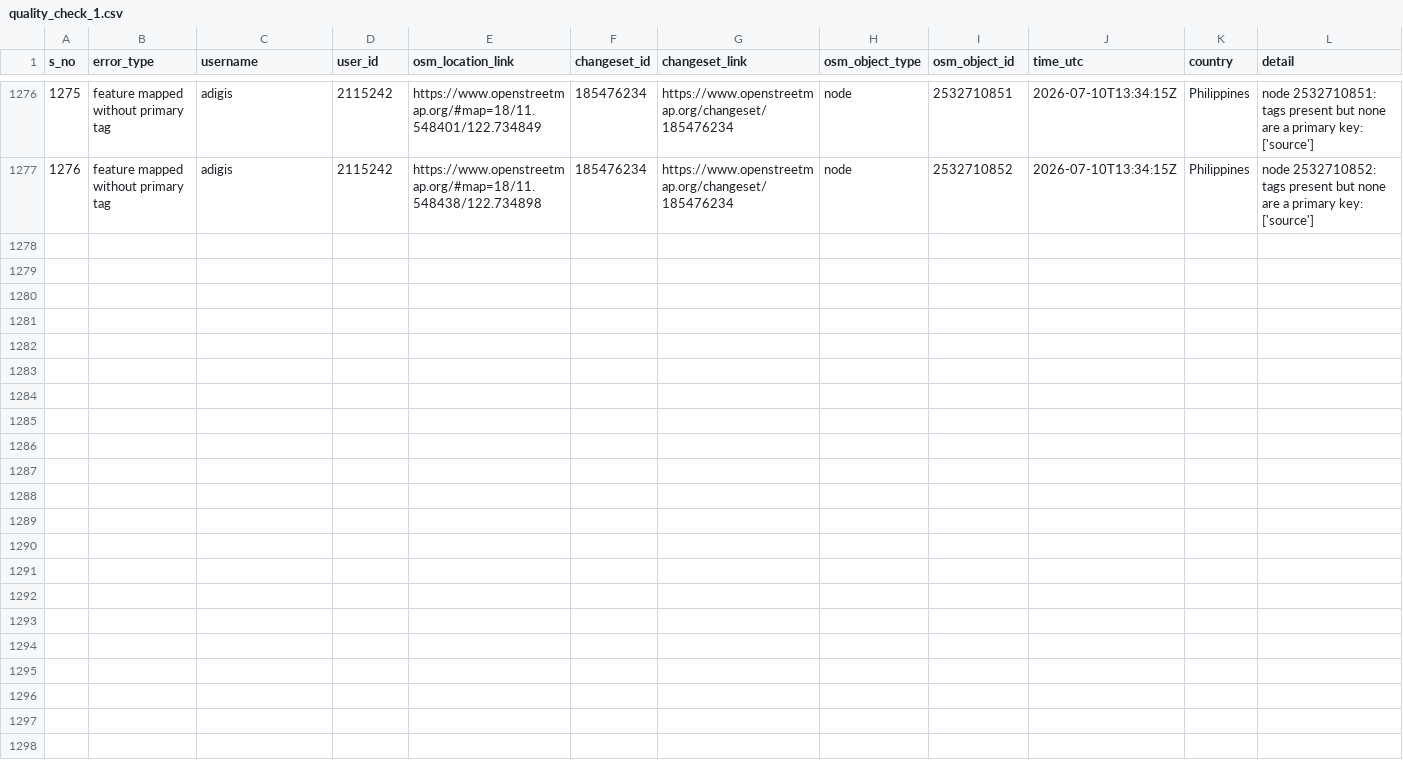
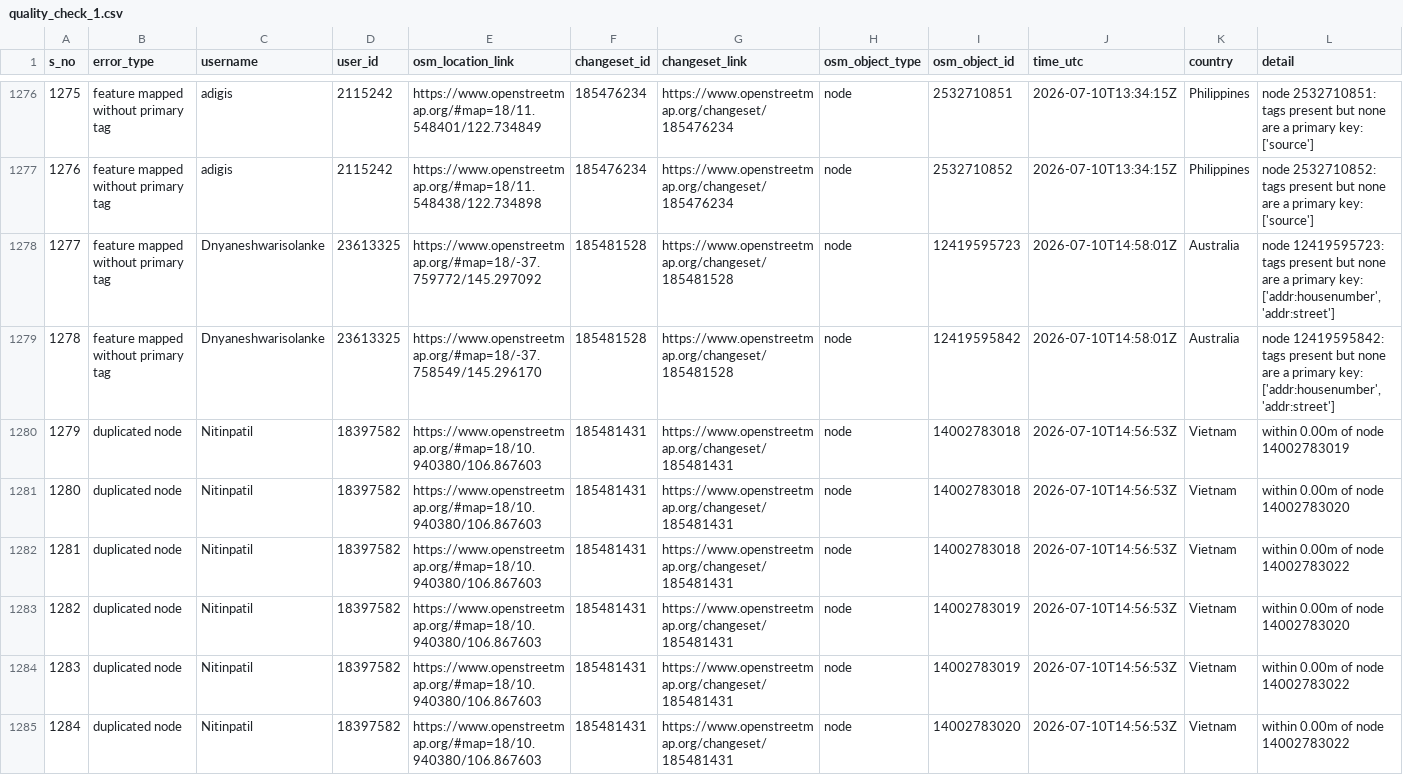
Before and after one commit to KingVik-Planet/OSM_QC_MapCupAPAC2026, a CSV file: data/quality_check_1.csv, drawn as a sheet; only a part is shown, gaps mark what is left out.

```diff
--- a/data/quality_check_1.csv
+++ b/data/quality_check_1.csv
@@ -1277 +1277,9 @@ s_no,error_type,username,user_id,osm_location_link,changeset_id,changeset_link,o
 1276,feature mapped without primary tag,adigis,2115242,https://www.openstreetmap.org/#map=18/11.548438/122.734898,185476234,https://www.openstreetmap.org/changeset/185476234,node,2532710852,2026-07-10T13:34:15Z,Philippines,node 2532710852: tags present but none are a primary key: ['source']
+1277,feature mapped without primary tag,Dnyaneshwarisolanke,23613325,https://www.openstreetmap.org/#map=18/-37.759772/145.297092,185481528,https://www.openstreetmap.org/changeset/185481528,node,12419595723,2026-07-10T14:58:01Z,Australia,"node 12419595723: tags present but none are a primary key: ['addr:housenumber', 'addr:street']"
+1278,feature mapped without primary tag,Dnyaneshwarisolanke,23613325,https://www.openstreetmap.org/#map=18/-37.758549/145.296170,185481528,https://www.openstreetmap.org/changeset/185481528,node,12419595842,2026-07-10T14:58:01Z,Australia,"node 12419595842: tags present but none are a primary key: ['addr:housenumber', 'addr:street']"
+1279,duplicated node,Nitinpatil,18397582,https://www.openstreetmap.org/#map=18/10.940380/106.867603,185481431,https://www.openstreetmap.org/changeset/185481431,node,14002783018,2026-07-10T14:56:53Z,Vietnam,within 0.00m of node 14002783019
+1280,duplicated node,Nitinpatil,18397582,https://www.openstreetmap.org/#map=18/10.940380/106.867603,185481431,https://www.openstreetmap.org/changeset/185481431,node,14002783018,2026-07-10T14:56:53Z,Vietnam,within 0.00m of node 14002783020
+1281,duplicated node,Nitinpatil,18397582,https://www.openstreetmap.org/#map=18/10.940380/106.867603,185481431,https://www.openstreetmap.org/changeset/185481431,node,14002783018,2026-07-10T14:56:53Z,Vietnam,within 0.00m of node 14002783022
+1282,duplicated node,Nitinpatil,18397582,https://www.openstreetmap.org/#map=18/10.940380/106.867603,185481431,https://www.openstreetmap.org/changeset/185481431,node,14002783019,2026-07-10T14:56:53Z,Vietnam,within 0.00m of node 14002783020
+1283,duplicated node,Nitinpatil,18397582,https://www.openstreetmap.org/#map=18/10.940380/106.867603,185481431,https://www.openstreetmap.org/changeset/185481431,node,14002783019,2026-07-10T14:56:53Z,Vietnam,within 0.00m of node 14002783022
+1284,duplicated node,Nitinpatil,18397582,https://www.openstreetmap.org/#map=18/10.940380/106.867603,185481431,https://www.openstreetmap.org/changeset/185481431,node,14002783020,2026-07-10T14:56:53Z,Vietnam,within 0.00m of node 14002783022
```
Also changed, not shown: 3 other files.
